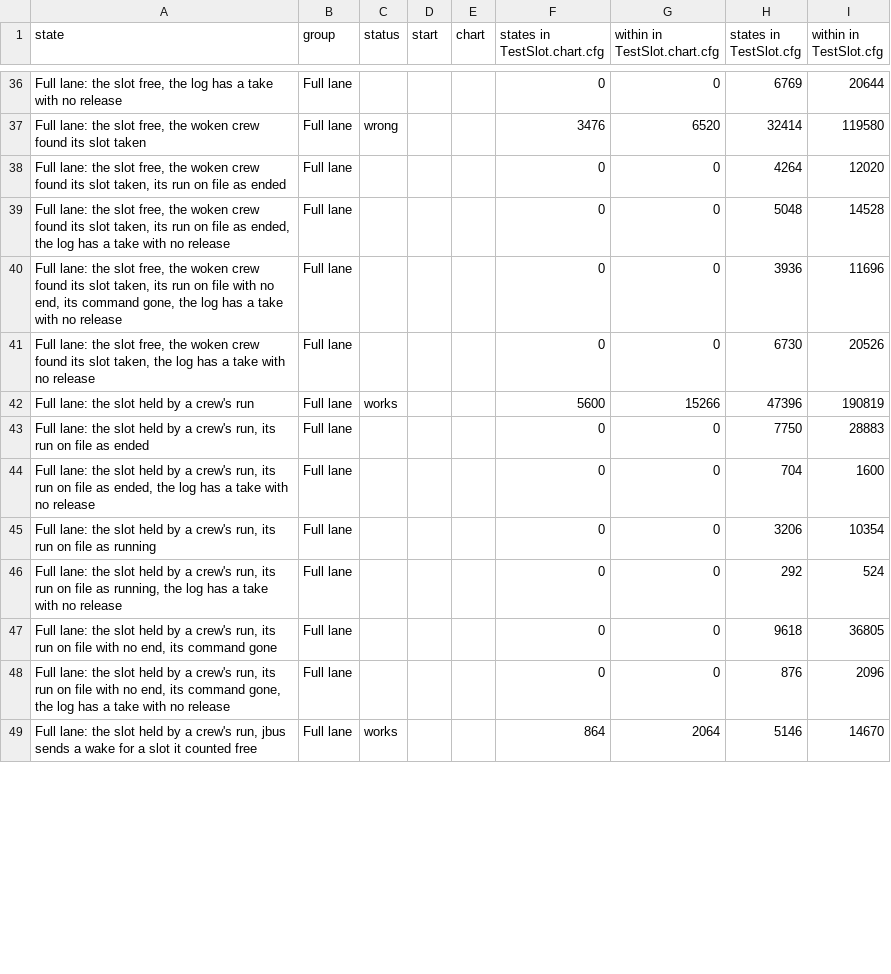
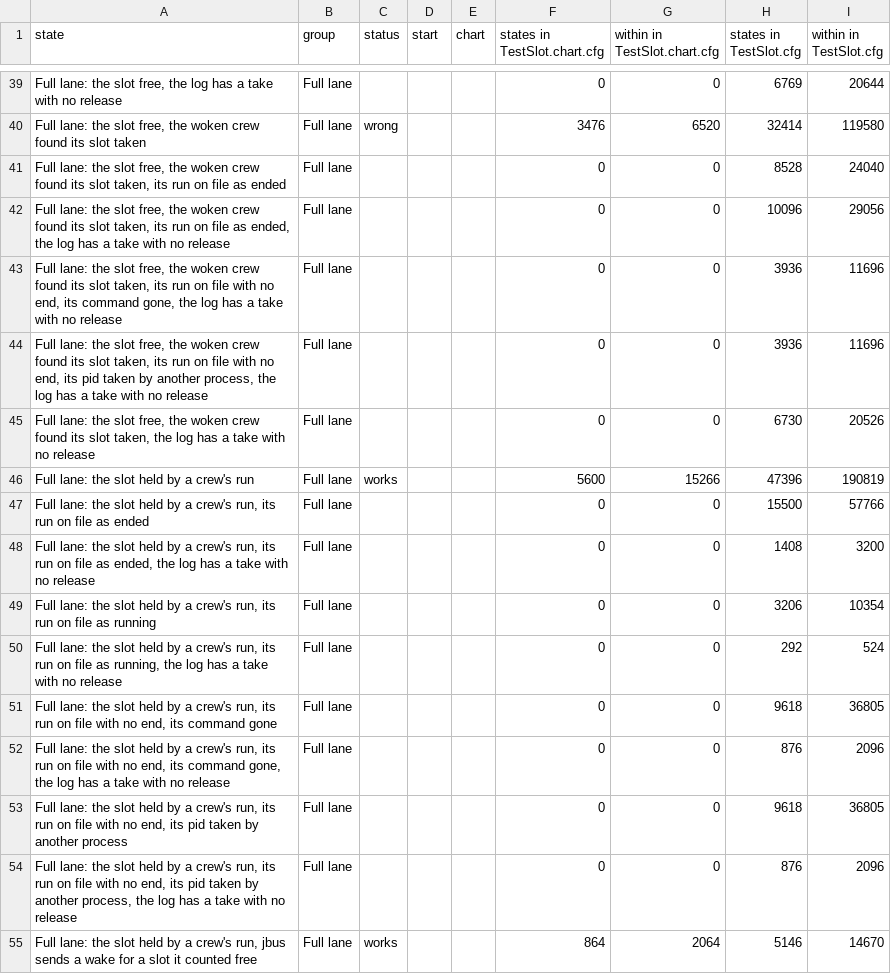
Before and after one commit to JoshuaHayesWasHere/jstack, a TSV file: features/jgauge/spec/TestSlot-statechart/states.tsv, drawn as a sheet; only a part is shown, gaps mark what is left out; the diff covers the shown part only.

Commit message:
chore(statechart): draw the eleven charts main's #1770 changed again with their tables, and their READMEs' counts

```diff
--- a/features/jgauge/spec/TestSlot-statechart/states.tsv
+++ b/features/jgauge/spec/TestSlot-statechart/states.tsv
@@ -37,9 +40,10 @@ Full lane: the slot free, the log has a take with no release	Full lane				0	0	67
 Full lane: the slot free, the woken crew found its slot taken	Full lane	wrong			3476	6520	32414	119580
-Full lane: the slot free, the woken crew found its slot taken, its run on file as ended	Full lane				0	0	4264	12020
-Full lane: the slot free, the woken crew found its slot taken, its run on file as ended, the log has a take with no release	Full lane				0	0	5048	14528
+Full lane: the slot free, the woken crew found its slot taken, its run on file as ended	Full lane				0	0	8528	24040
+Full lane: the slot free, the woken crew found its slot taken, its run on file as ended, the log has a take with no release	Full lane				0	0	10096	29056
 Full lane: the slot free, the woken crew found its slot taken, its run on file with no end, its command gone, the log has a take with no release	Full lane				0	0	3936	11696
+Full lane: the slot free, the woken crew found its slot taken, its run on file with no end, its pid taken by another process, the log has a take with no release	Full lane				0	0	3936	11696
 Full lane: the slot free, the woken crew found its slot taken, the log has a take with no release	Full lane				0	0	6730	20526
 Full lane: the slot held by a crew's run	Full lane	works			5600	15266	47396	190819
-Full lane: the slot held by a crew's run, its run on file as ended	Full lane				0	0	7750	28883
-Full lane: the slot held by a crew's run, its run on file as ended, the log has a take with no release	Full lane				0	0	704	1600
+Full lane: the slot held by a crew's run, its run on file as ended	Full lane				0	0	15500	57766
+Full lane: the slot held by a crew's run, its run on file as ended, the log has a take with no release	Full lane				0	0	1408	3200
 Full lane: the slot held by a crew's run, its run on file as running	Full lane				0	0	3206	10354
@@ -48,2 +52,4 @@ Full lane: the slot held by a crew's run, its run on file with no end, its comma
 Full lane: the slot held by a crew's run, its run on file with no end, its command gone, the log has a take with no release	Full lane				0	0	876	2096
+Full lane: the slot held by a crew's run, its run on file with no end, its pid taken by another process	Full lane				0	0	9618	36805
+Full lane: the slot held by a crew's run, its run on file with no end, its pid taken by another process, the log has a take with no release	Full lane				0	0	876	2096
 Full lane: the slot held by a crew's run, jbus sends a wake for a slot it counted free	Full lane	works			864	2064	5146	14670
```
Also changed, not shown: 17 added rows and 52 edited cells elsewhere in this file, features/home/spec/HomeTreeToday-statechart/arrows.tsv, features/jbus/spec/TellOnce-statechart/arrows.tsv, 26 other files.
